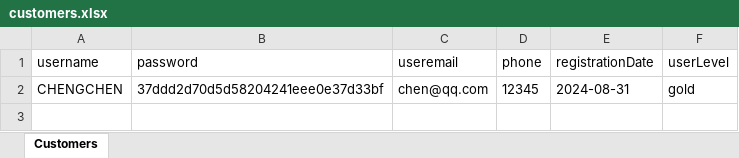
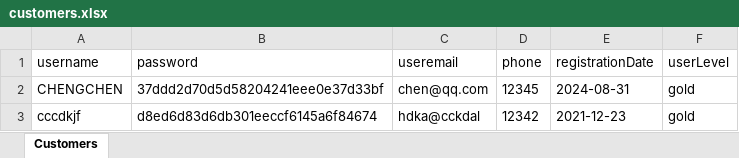
Before and after one commit to wanliychen/ManageSystem1.2, an Excel workbook: customers.xlsx, sheet Customers, drawn as a sheet; values as stored, in another font and other column widths than the file's, no borders; the diff names each change by its address in the sheet, - before the commit and + after, or states it on an @@ line.

```diff
--- a/customers.xlsx (sheet Customers)
+++ b/customers.xlsx (sheet Customers)
+row 3: cccdkjf | d8ed6d83d6db301eeccf6145a6f84674 | hdka@cckdal | 12342 | 2021-12-23 | gold
```
Also changed, not shown: admins.xlsx, products.xlsx, 15 other files.
